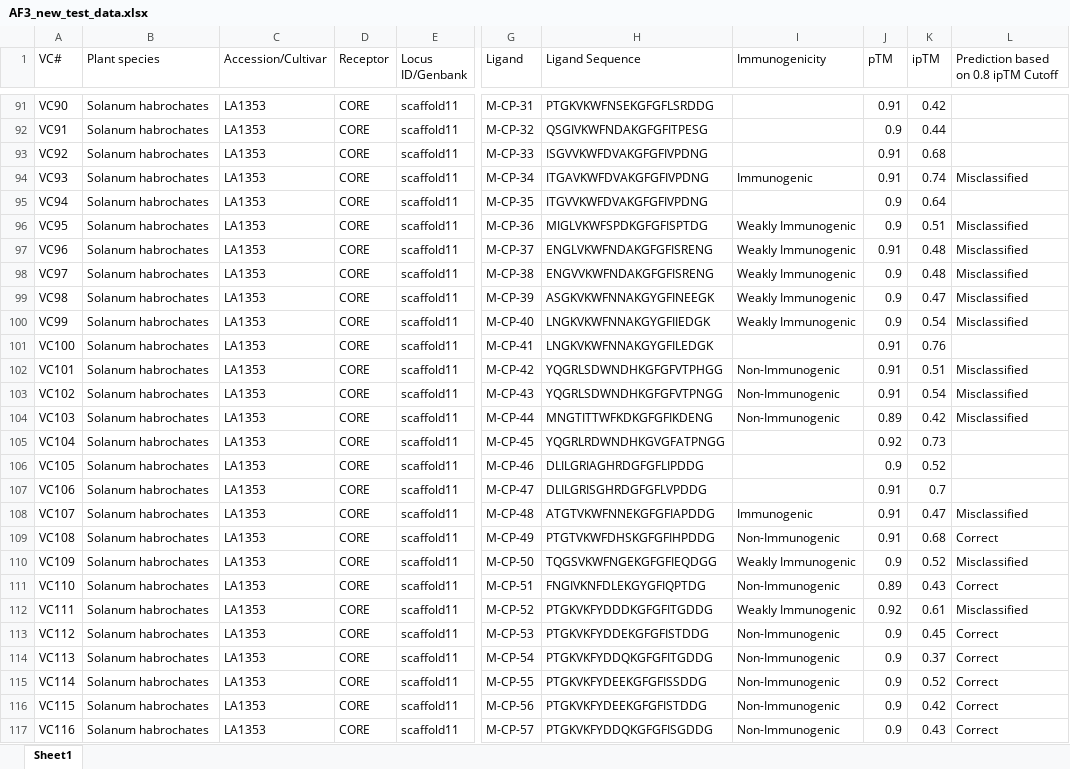
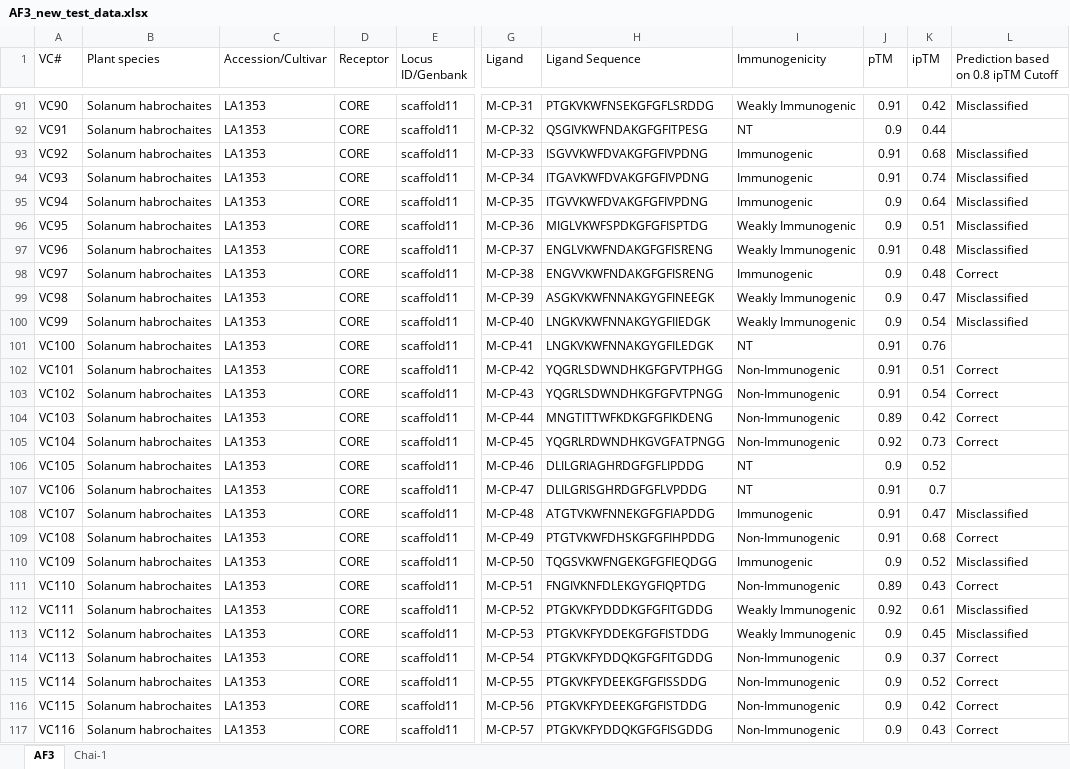
Before and after one commit to DanielleMStevens/mamp-prediction-ml, an Excel workbook: 10_alphafold_analysis/AF3_new_test_data.xlsx, sheet AF3, drawn as a sheet; only a part is shown, gaps mark what is left out; values as stored, in another font and other column widths than the file's, no cell formats; the diff covers the shown part only; the diff names each change by its address in the sheet, - before the commit and + after, or states it on an @@ line.

Commit message:
update outcomes and include Chai-1 data

```diff
--- a/10_alphafold_analysis/AF3_new_test_data.xlsx (sheet AF3)
+++ b/10_alphafold_analysis/AF3_new_test_data.xlsx (sheet AF3)
-sheet tab: Sheet1
+sheet tab: AF3
+sheet tab: Chai-1
-B91:B117 (Plant species): Solanum habrochates
+B91:B117 (Plant species): Solanum habrochaites
-I91 (Immunogenicity): (empty)
+I91 (Immunogenicity): Weakly Immunogenic
-L91: (empty)
+L91: Misclassified
-I92 (Immunogenicity): (empty)
+I92 (Immunogenicity): NT
-I93 (Immunogenicity): (empty)
+I93 (Immunogenicity): Immunogenic
-L93: (empty)
+L93: Misclassified
-I95 (Immunogenicity): (empty)
+I95 (Immunogenicity): Immunogenic
-L95: (empty)
+L95: Misclassified
-I98 (Immunogenicity): Weakly Immunogenic
+I98 (Immunogenicity): Immunogenic
-L98: Misclassified
+L98: Correct
-I101 (Immunogenicity): (empty)
+I101 (Immunogenicity): NT
-L102:L104: Misclassified
+L102:L104: Correct
-I105 (Immunogenicity): (empty)
+I105 (Immunogenicity): Non-Immunogenic
-L105: (empty)
+L105: Correct
-I106:I107 (Immunogenicity): (empty)
+I106:I107 (Immunogenicity): NT
-I110 (Immunogenicity): Weakly Immunogenic
+I110 (Immunogenicity): Immunogenic
-I113 (Immunogenicity): Non-Immunogenic
+I113 (Immunogenicity): Weakly Immunogenic
-L113: Correct
+L113: Misclassified
```
Also changed, not shown: 82 edited cells elsewhere in this sheet, cell formats.
